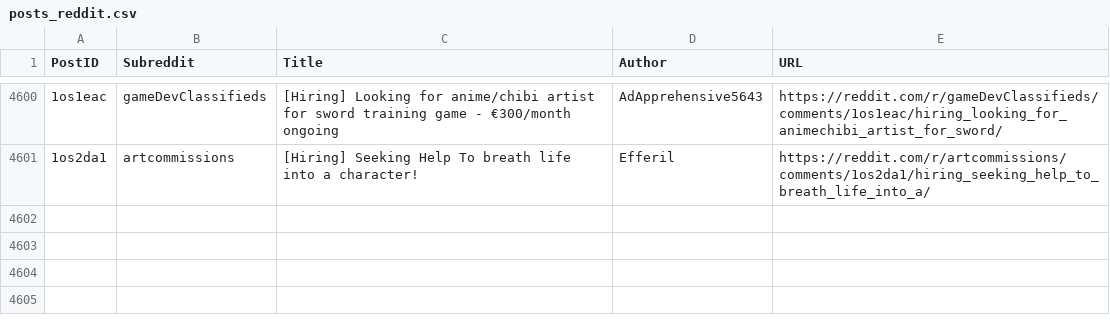
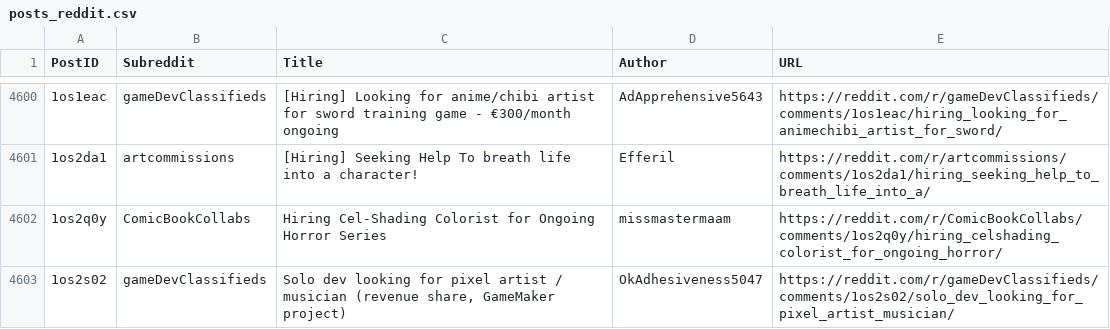
Before and after one commit to Jack0fcodes/LFA, a CSV file: posts_reddit.csv, drawn as a sheet; only a part is shown, gaps mark what is left out; the diff names each change by its address in the sheet, - before the commit and + after, or states it on an @@ line.

```diff
--- a/posts_reddit.csv
+++ b/posts_reddit.csv
+row 4602: 1os2q0y | ComicBookCollabs | Hiring Cel-Shading Colorist for Ongoing Horror Series | missmastermaam | https://reddit.com/r/ComicBookCollabs/comments/1os2q0y/hiring_celshading_colorist_for_ongoing_horror/
+row 4603: 1os2s02 | gameDevClassifieds | Solo dev looking for pixel artist / musician (revenue share, GameMaker project) | OkAdhesiveness5047 | https://reddit.com/r/gameDevClassifieds/comments/1os2s02/solo_dev_looking_for_pixel_artist_musician/
```
